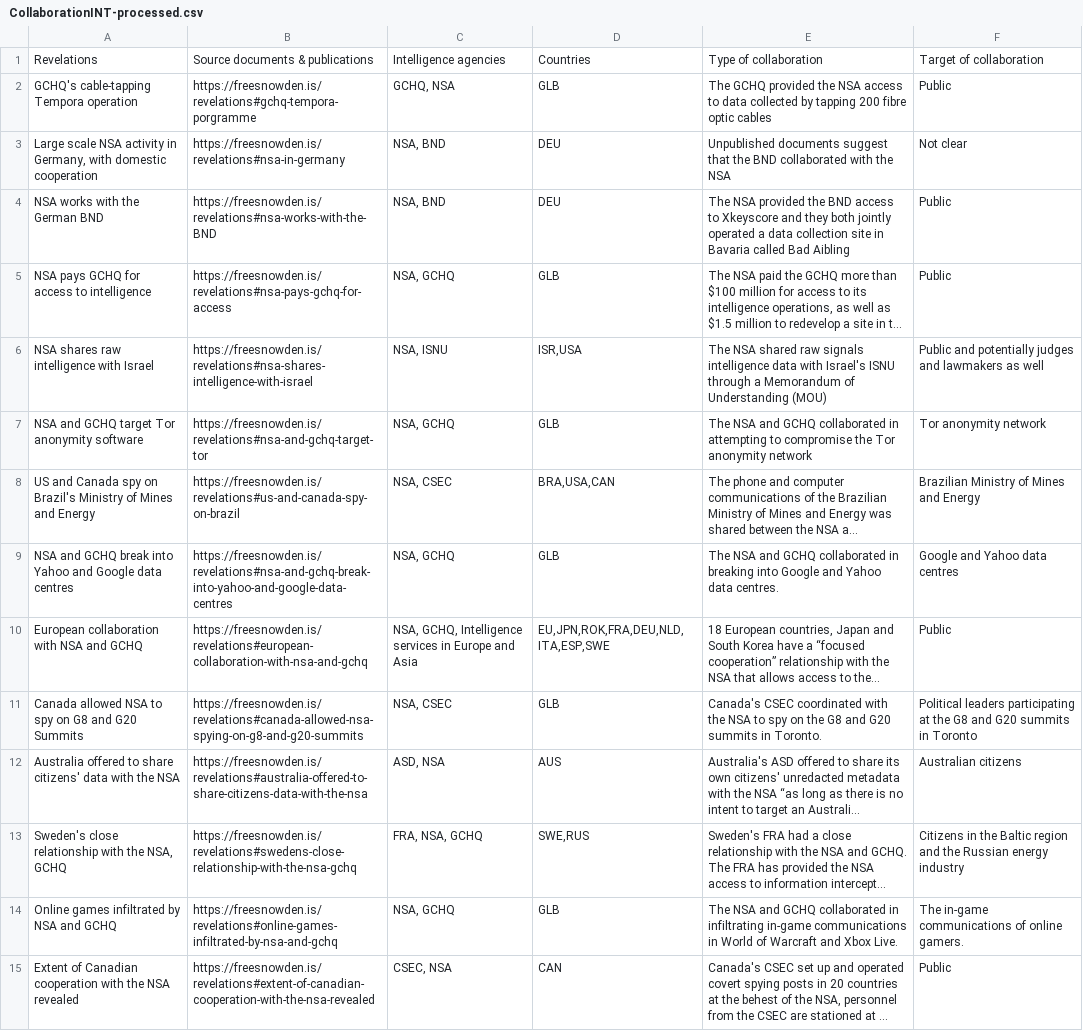
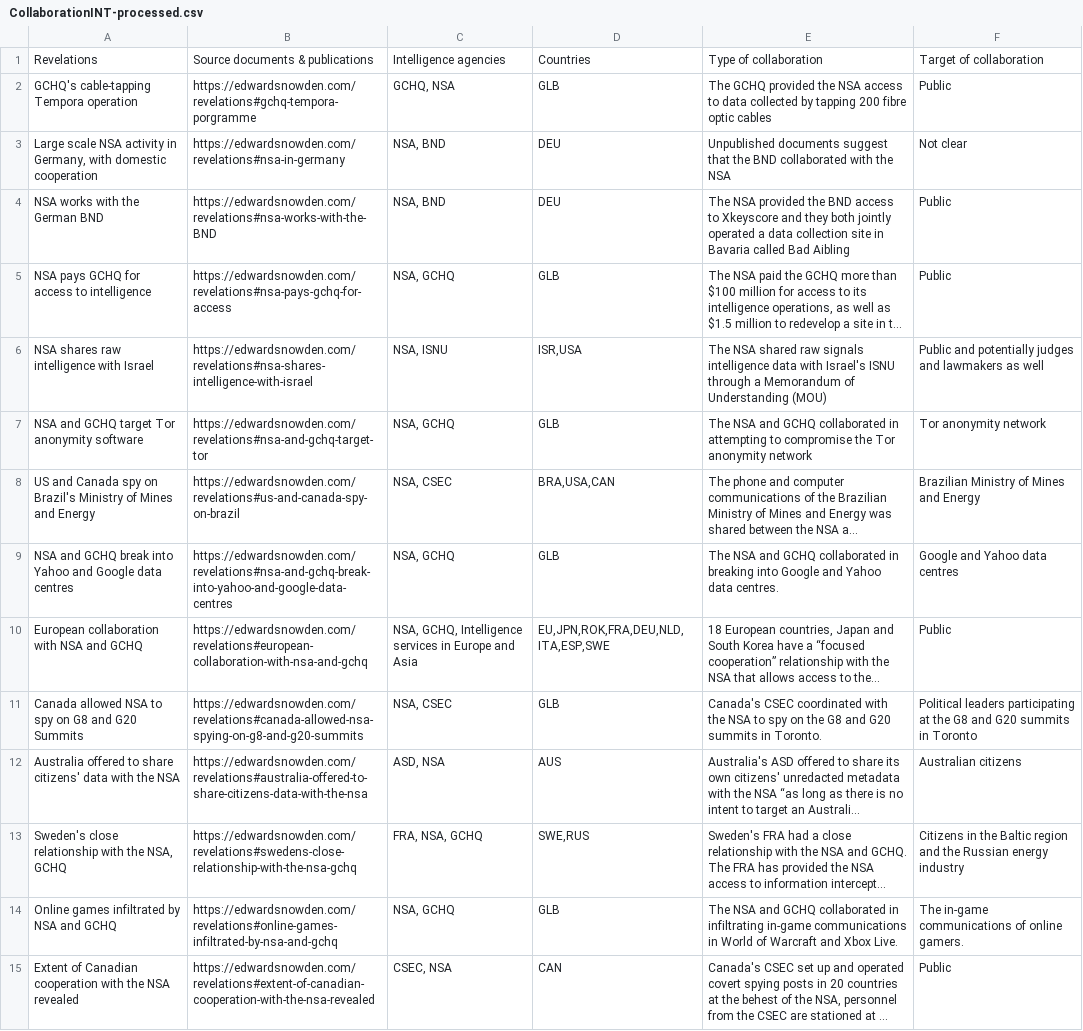
Before and after one commit to surveillance-without-borders/surveillance-without-borders, a CSV file: app/data/CollaborationINT-processed.csv, drawn as a sheet; only a part is shown; long unchanged cells end in …; the diff covers the shown part only; the diff names each change by its address in the sheet, - before the commit and + after, or states it on an @@ line.

Commit message:
Update the processed

```diff
--- a/app/data/CollaborationINT-processed.csv
+++ b/app/data/CollaborationINT-processed.csv
-B2: https://freesnowden.is/revelations#gchq-tempora-porgramme
+B2: https://edwardsnowden.com/revelations#gchq-tempora-porgramme
-B3: https://freesnowden.is/revelations#nsa-in-germany
+B3: https://edwardsnowden.com/revelations#nsa-in-germany
-B4: https://freesnowden.is/revelations#nsa-works-with-the-BND
+B4: https://edwardsnowden.com/revelations#nsa-works-with-the-BND
-B5: https://freesnowden.is/revelations#nsa-pays-gchq-for-access
+B5: https://edwardsnowden.com/revelations#nsa-pays-gchq-for-access
-B6: https://freesnowden.is/revelations#nsa-shares-intelligence-with-israel
+B6: https://edwardsnowden.com/revelations#nsa-shares-intelligence-with-israel
-B7: https://freesnowden.is/revelations#nsa-and-gchq-target-tor
+B7: https://edwardsnowden.com/revelations#nsa-and-gchq-target-tor
-B8: https://freesnowden.is/revelations#us-and-canada-spy-on-brazil
+B8: https://edwardsnowden.com/revelations#us-and-canada-spy-on-brazil
-B9: https://freesnowden.is/revelations#nsa-and-gchq-break-into-yahoo-and-google-data-centres
+B9: https://edwardsnowden.com/revelations#nsa-and-gchq-break-into-yahoo-and-google-data-centres
-B10: https://freesnowden.is/revelations#european-collaboration-with-nsa-and-gchq
+B10: https://edwardsnowden.com/revelations#european-collaboration-with-nsa-and-gchq
-B11: https://freesnowden.is/revelations#canada-allowed-nsa-spying-on-g8-and-g20-summits
+B11: https://edwardsnowden.com/revelations#canada-allowed-nsa-spying-on-g8-and-g20-summits
-B12: https://freesnowden.is/revelations#australia-offered-to-share-citizens-data-with-the-nsa
+B12: https://edwardsnowden.com/revelations#australia-offered-to-share-citizens-data-with-the-nsa
-B13: https://freesnowden.is/revelations#swedens-close-relationship-with-the-nsa-gchq
+B13: https://edwardsnowden.com/revelations#swedens-close-relationship-with-the-nsa-gchq
-B14: https://freesnowden.is/revelations#online-games-infiltrated-by-nsa-and-gchq
+B14: https://edwardsnowden.com/revelations#online-games-infiltrated-by-nsa-and-gchq
-B15: https://freesnowden.is/revelations#extent-of-canadian-cooperation-with-the-nsa-revealed
+B15: https://edwardsnowden.com/revelations#extent-of-canadian-cooperation-with-the-nsa-revealed
```
Also changed, not shown: 26 edited cells elsewhere in this file, app/data/CollaborationIAC-processed.csv, app/data/Corporations-processed.csv, 1 other file.
